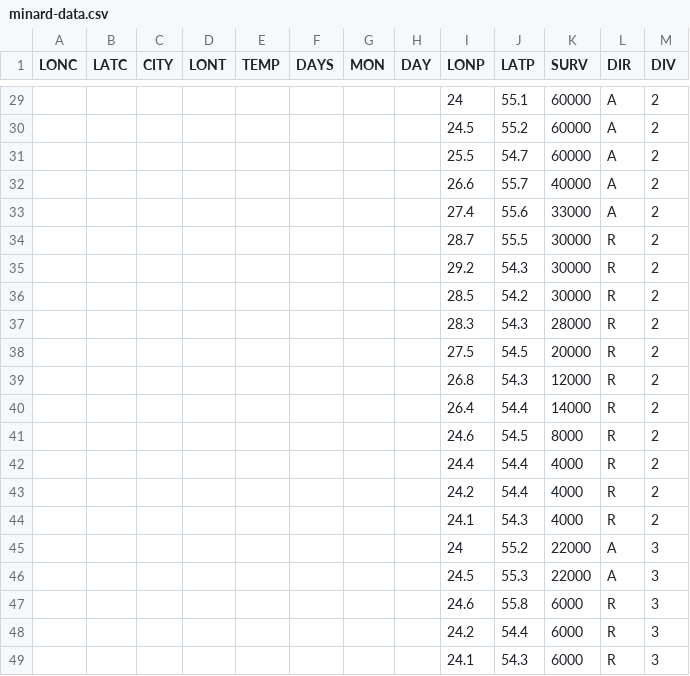
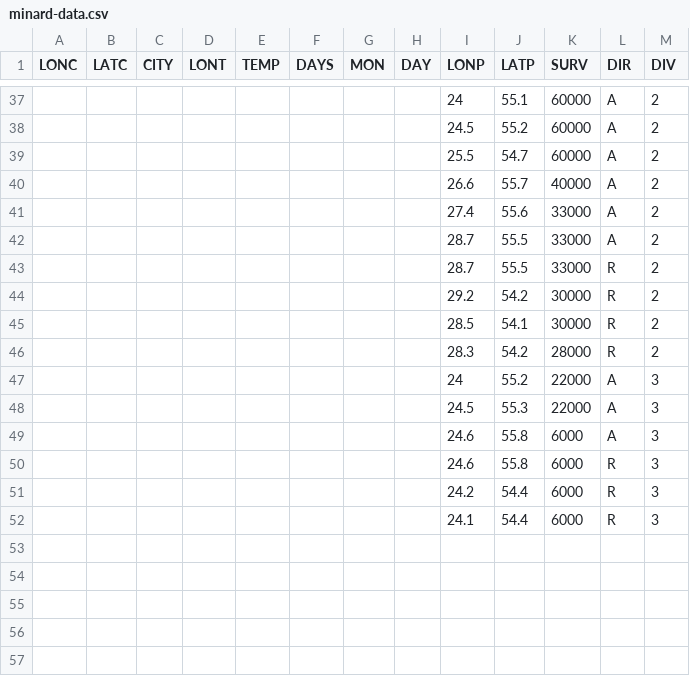
Before and after one commit to mukeshmk/data-visualization, a CSV file: minards_map/minard-data.csv, drawn as a sheet; only a part is shown, gaps mark what is left out; the diff covers the shown part only.

Commit message:
updated the complete dataset and fixed locToXY() func

```diff
--- a/minards_map/minard-data.csv
+++ b/minards_map/minard-data.csv
@@ -33,17 +41,12 @@
 ,,,,,,,,27.4,55.6,33000,A,2
-,,,,,,,,28.7,55.5,30000,R,2
-,,,,,,,,29.2,54.3,30000,R,2
-,,,,,,,,28.5,54.2,30000,R,2
-,,,,,,,,28.3,54.3,28000,R,2
-,,,,,,,,27.5,54.5,20000,R,2
-,,,,,,,,26.8,54.3,12000,R,2
-,,,,,,,,26.4,54.4,14000,R,2
-,,,,,,,,24.6,54.5,8000,R,2
-,,,,,,,,24.4,54.4,4000,R,2
-,,,,,,,,24.2,54.4,4000,R,2
-,,,,,,,,24.1,54.3,4000,R,2
+,,,,,,,,28.7,55.5,33000,A,2
+,,,,,,,,28.7,55.5,33000,R,2
+,,,,,,,,29.2,54.2,30000,R,2
+,,,,,,,,28.5,54.1,30000,R,2
+,,,,,,,,28.3,54.2,28000,R,2
 ,,,,,,,,24,55.2,22000,A,3
 ,,,,,,,,24.5,55.3,22000,A,3
+,,,,,,,,24.6,55.8,6000,A,3
 ,,,,,,,,24.6,55.8,6000,R,3
 ,,,,,,,,24.2,54.4,6000,R,3
-,,,,,,,,24.1,54.3,6000,R,3
+,,,,,,,,24.1,54.4,6000,R,3
```
Also changed, not shown: 8 added rows and 16 edited cells elsewhere in this file, 1 other file.
